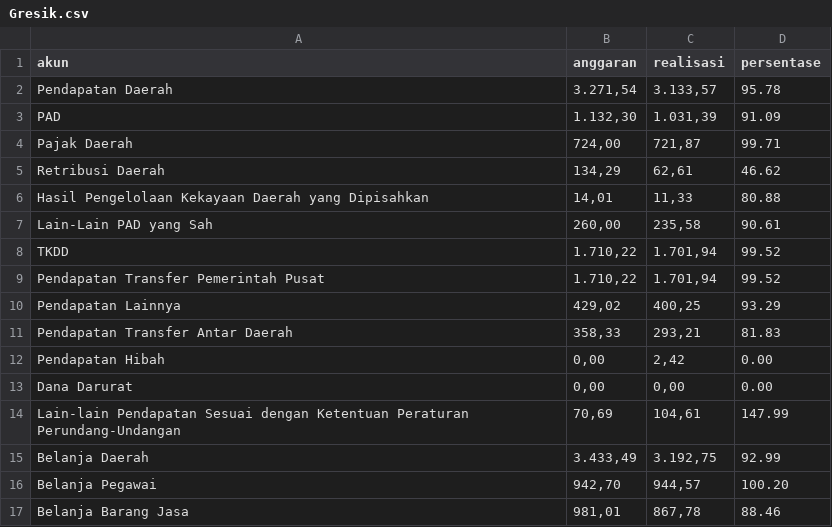
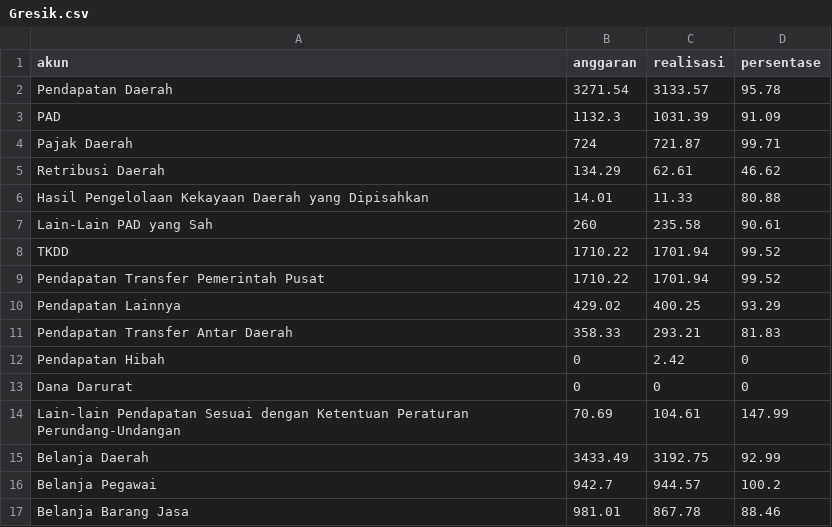
Before and after one commit to hilmanpr21/CASA0006_DSSS_fiscal-decentralization, a CSV file: apbd_2021/Gresik.csv, drawn as a sheet; only a part is shown; the diff covers the shown part only.

Commit message:
dataset update

```diff
--- a/apbd_2021/Gresik.csv
+++ b/apbd_2021/Gresik.csv
@@ -1,17 +1,17 @@
 akun,anggaran,realisasi,persentase
-Pendapatan Daerah,"3.271,54","3.133,57",95.78
-     PAD,"1.132,30","1.031,39",91.09
-         Pajak Daerah,"724,00","721,87",99.71
-         Retribusi Daerah,"134,29","62,61",46.62
-         Hasil Pengelolaan Kekayaan Daerah yang Dipisahkan,"14,01","11,33",80.88
-         Lain-Lain PAD yang Sah,"260,00","235,58",90.61
-     TKDD,"1.710,22","1.701,94",99.52
-         Pendapatan Transfer Pemerintah Pusat,"1.710,22","1.701,94",99.52
-     Pendapatan Lainnya,"429,02","400,25",93.29
-         Pendapatan Transfer Antar Daerah,"358,33","293,21",81.83
-         Pendapatan Hibah,"0,00","2,42",0.00
-         Dana Darurat,"0,00","0,00",0.00
-         Lain-lain Pendapatan Sesuai dengan Ketentuan Peraturan Perundang-Undangan,"70,69","104,61",147.99
-Belanja Daerah,"3.433,49","3.192,75",92.99
-     Belanja Pegawai,"942,70","944,57",100.20
-     Belanja Barang Jasa,"981,01","867,78",88.46
+Pendapatan Daerah,3271.54,3133.57,95.78
+     PAD,1132.3,1031.39,91.09
+         Pajak Daerah,724,721.87,99.71
+         Retribusi Daerah,134.29,62.61,46.62
+         Hasil Pengelolaan Kekayaan Daerah yang Dipisahkan,14.01,11.33,80.88
+         Lain-Lain PAD yang Sah,260,235.58,90.61
+     TKDD,1710.22,1701.94,99.52
+         Pendapatan Transfer Pemerintah Pusat,1710.22,1701.94,99.52
+     Pendapatan Lainnya,429.02,400.25,93.29
+         Pendapatan Transfer Antar Daerah,358.33,293.21,81.83
+         Pendapatan Hibah,0,2.42,0
+         Dana Darurat,0,0,0
+         Lain-lain Pendapatan Sesuai dengan Ketentuan Peraturan Perundang-Undangan,70.69,104.61,147.99
+Belanja Daerah,3433.49,3192.75,92.99
+     Belanja Pegawai,942.7,944.57,100.2
+     Belanja Barang Jasa,981.01,867.78,88.46
```
Also changed, not shown: 61 edited cells elsewhere in this file, apbd_2021/Bojonegoro.csv, apbd_2021/Bondowoso.csv, 27 other files.
